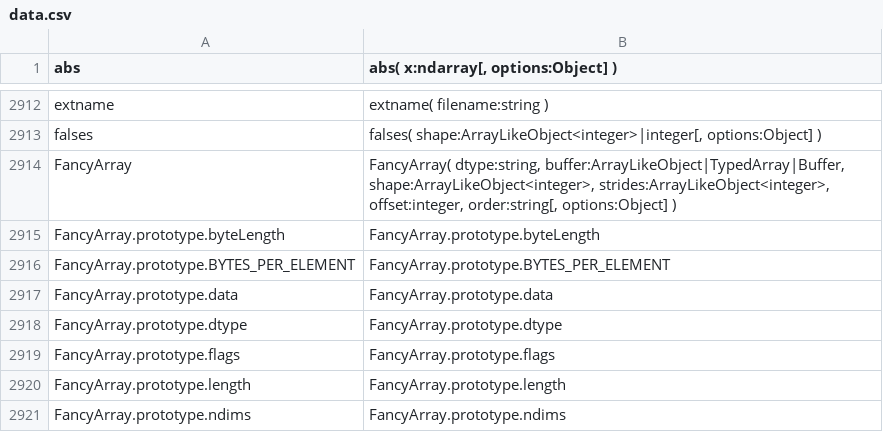
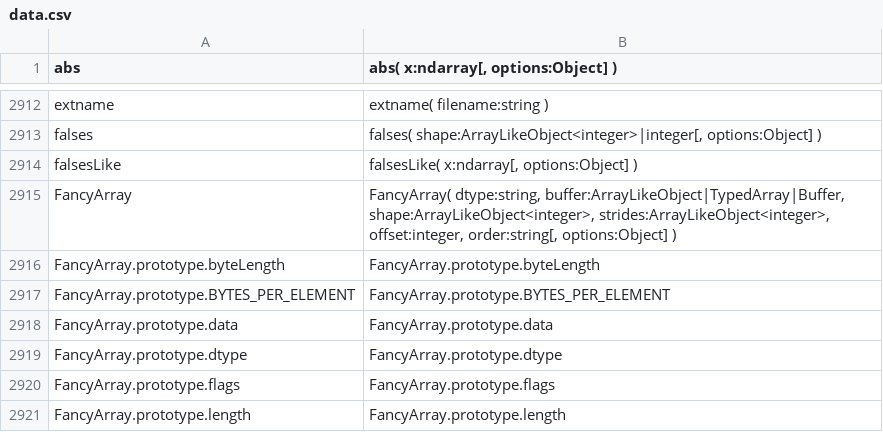
Before and after one commit to stdlib-js/repl, a CSV file: typed-signature/data/data.csv, drawn as a sheet; only a part is shown, gaps mark what is left out; the shorter side is filled out with more unchanged rows.

```diff
--- a/typed-signature/data/data.csv
+++ b/typed-signature/data/data.csv
@@ -2913,2 +2913,3 @@ extname,"extname( filename:string )"
 falses,"falses( shape:ArrayLikeObject<integer>|integer[, options:Object] )"
+falsesLike,"falsesLike( x:ndarray[, options:Object] )"
 FancyArray,"FancyArray( dtype:string, buffer:ArrayLikeObject|TypedArray|Buffer, shape:ArrayLikeObject<integer>, strides:ArrayLikeObject<integer>, offset:integer, order:string[, options:Object] )"
```
Also changed, not shown: info/data/data.csv, signature/data/data.csv, 7 other files.
